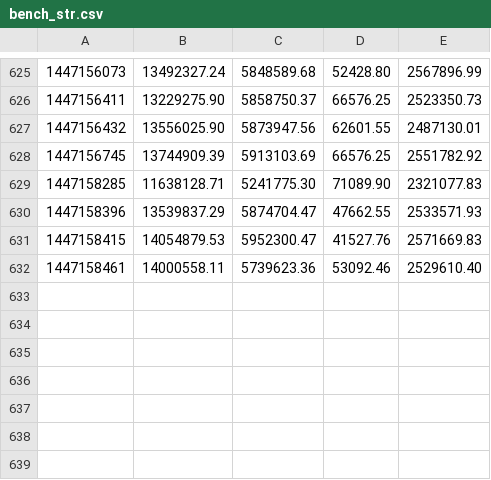
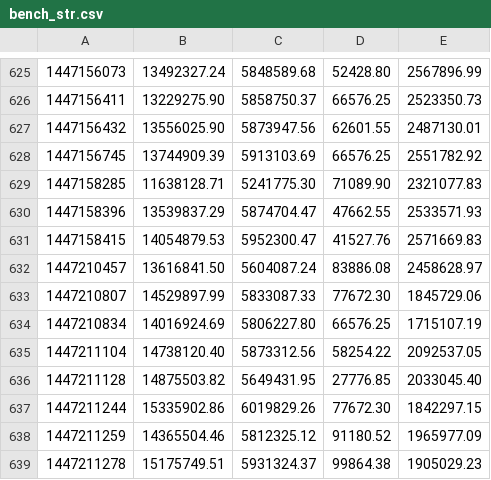
Before and after one commit to c9s/r3, a CSV file: bench_str.csv, drawn as a sheet; only a part is shown, gaps mark what is left out; removed rows and columns are numbered as before the commit, all else as after; the diff names each change by its address in the sheet, - before the commit and + after, or states it on an @@ line.

```diff
--- a/bench_str.csv
+++ b/bench_str.csv
-row 632: 1447158461 | 14000558.11 | 5739623.36 | 53092.46 | 2529610.40
+row 632: 1447210457 | 13616841.50 | 5604087.24 | 83886.08 | 2458628.97
+row 633: 1447210807 | 14529897.99 | 5833087.33 | 77672.30 | 1845729.06
+row 634: 1447210834 | 14016924.69 | 5806227.80 | 66576.25 | 1715107.19
+row 635: 1447211104 | 14738120.40 | 5873312.56 | 58254.22 | 2092537.05
+row 636: 1447211128 | 14875503.82 | 5649431.95 | 27776.85 | 2033045.40
+row 637: 1447211244 | 15335902.86 | 6019829.26 | 77672.30 | 1842297.15
+row 638: 1447211259 | 14365504.46 | 5812325.12 | 91180.52 | 1965977.09
+row 639: 1447211278 | 15175749.51 | 5931324.37 | 99864.38 | 1905029.23
```
Also changed, not shown: 4 other files.
